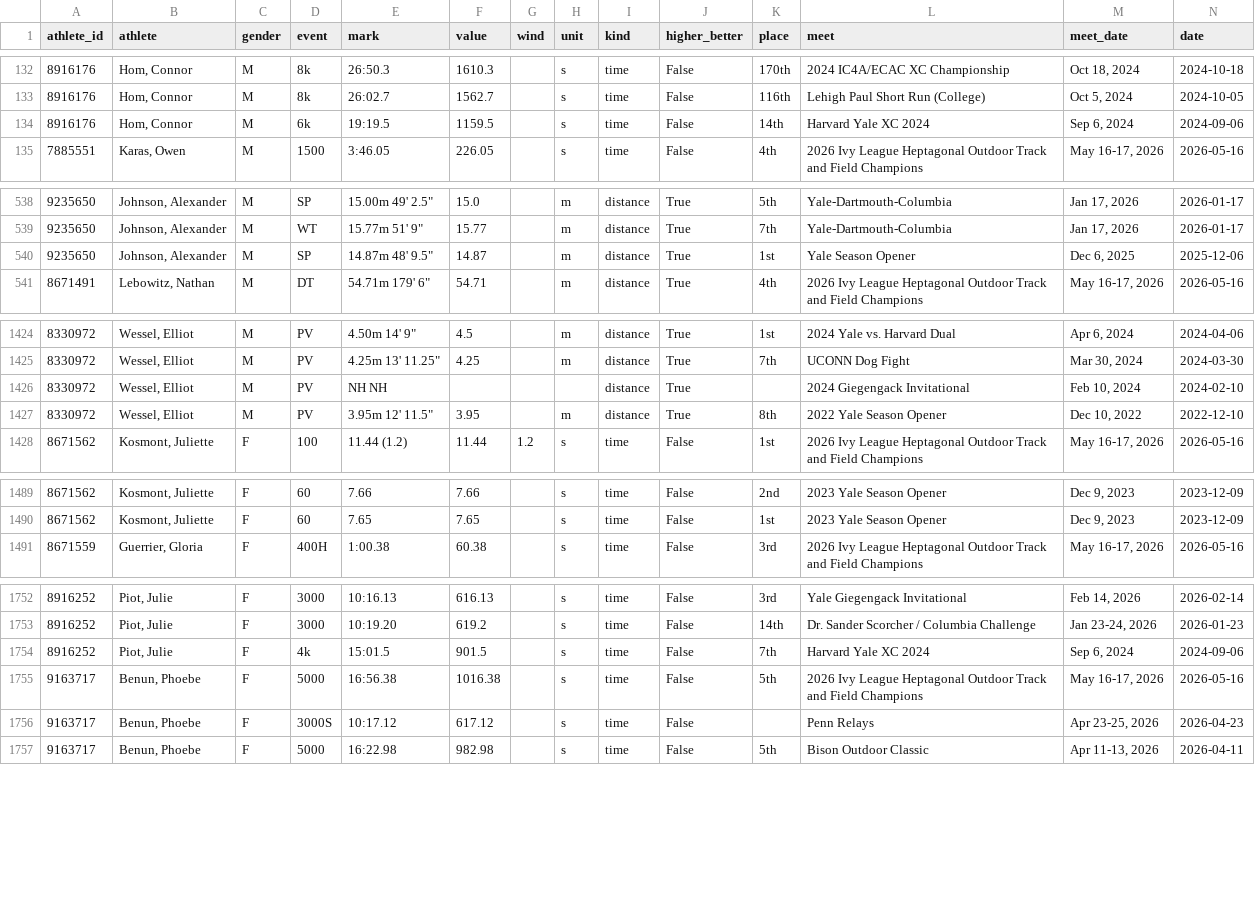
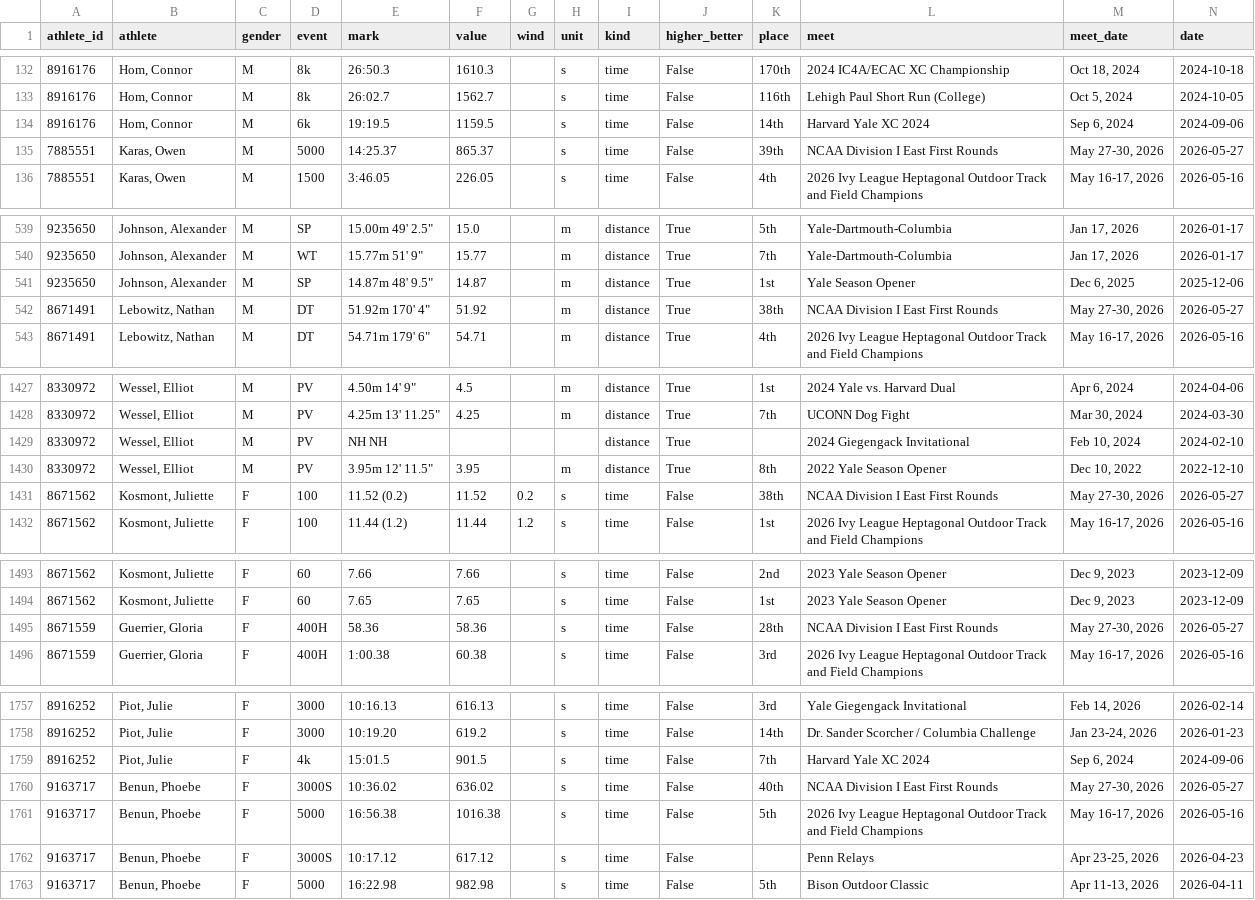
Before and after one commit to lucasmylon2/yale-tffrs-dashboard, a CSV file: data/results.csv, drawn as a sheet; only a part is shown, gaps mark what is left out; rows hold the shown columns only; the diff covers the shown part only; the diff names each change by its address in the sheet, - before the commit and + after, or states it on an @@ line.

```diff
--- a/data/results.csv
+++ b/data/results.csv
+row 135: 7885551 | Karas, Owen | M | 5000 | 14:25.37 | 865.37 |  | s | time | False | 39th | NCAA Division I East First Rounds | May 27-30, 2026 | 2026-05-27
+row 542: 8671491 | Lebowitz, Nathan | M | DT | 51.92m 170' 4" | 51.92 |  | m | distance | True | 38th | NCAA Division I East First Rounds | May 27-30, 2026 | 2026-05-27
+row 1431: 8671562 | Kosmont, Juliette | F | 100 | 11.52 (0.2) | 11.52 | 0.2 | s | time | False | 38th | NCAA Division I East First Rounds | May 27-30, 2026 | 2026-05-27
+row 1495: 8671559 | Guerrier, Gloria | F | 400H | 58.36 | 58.36 |  | s | time | False | 28th | NCAA Division I East First Rounds | May 27-30, 2026 | 2026-05-27
+row 1760: 9163717 | Benun, Phoebe | F | 3000S | 10:36.02 | 636.02 |  | s | time | False | 40th | NCAA Division I East First Rounds | May 27-30, 2026 | 2026-05-27
```
Also changed, not shown: 3 added rows elsewhere in this file, data/prs.csv.
